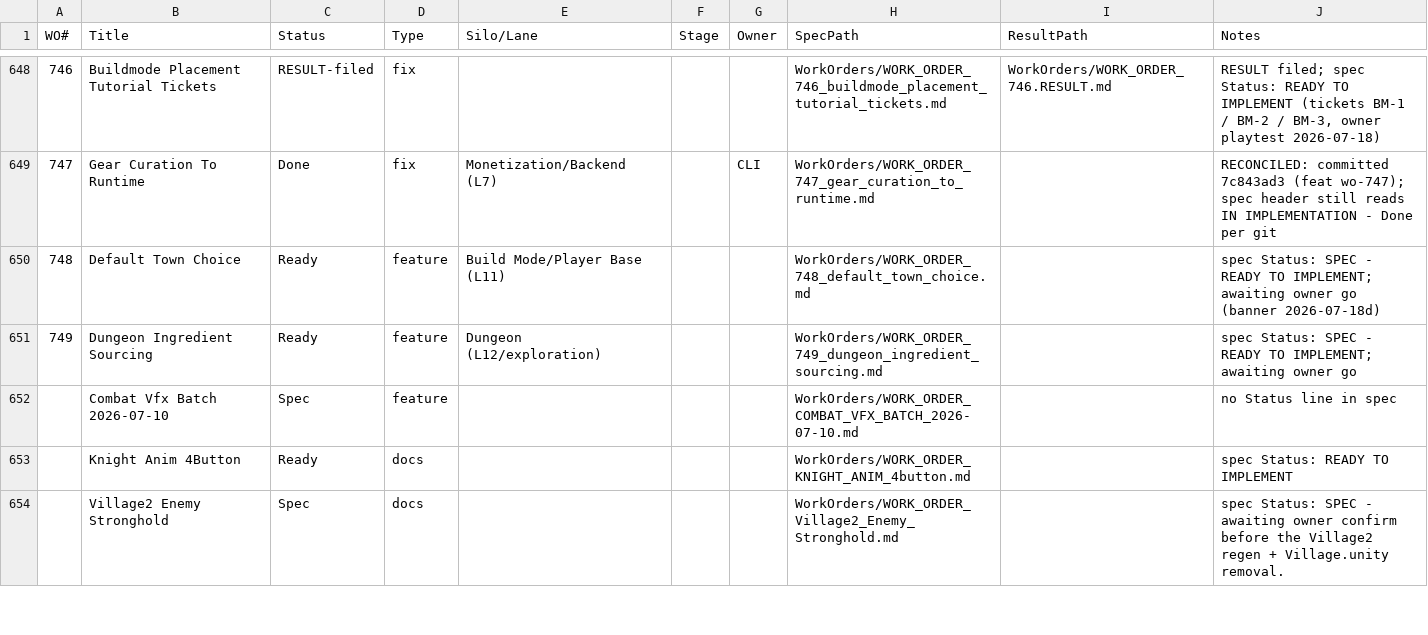
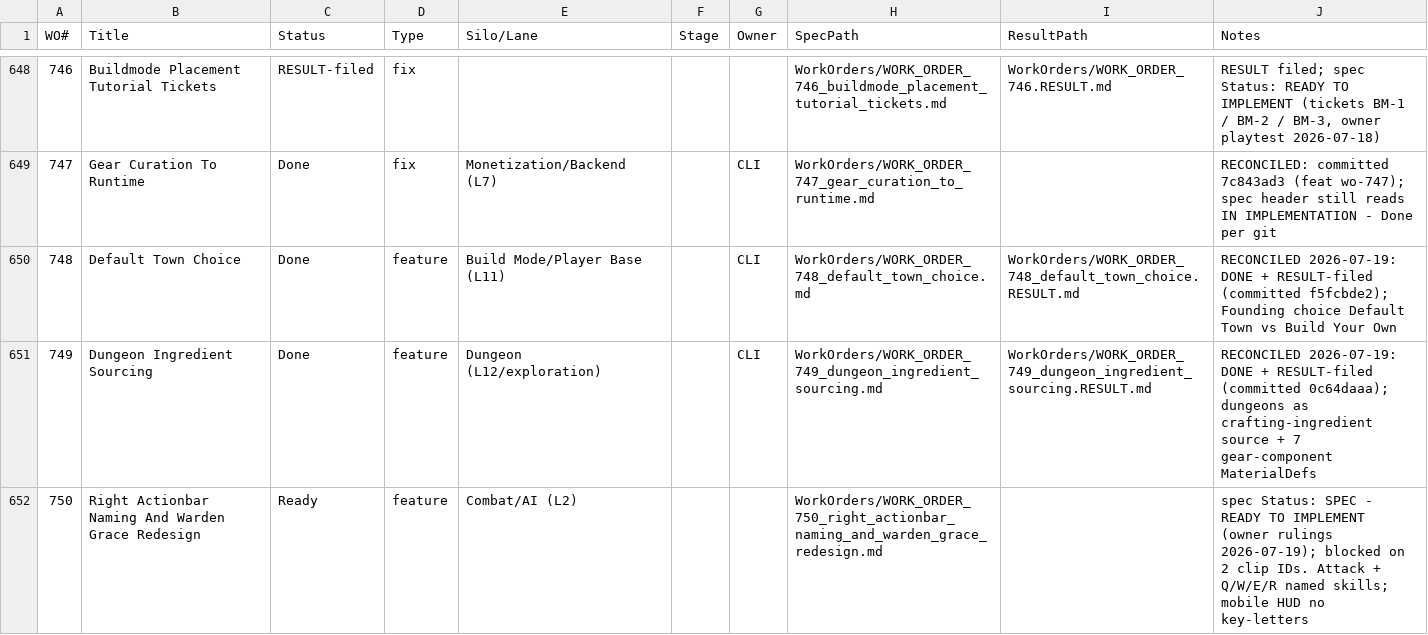
Before and after one commit to samanthadenelle-create/defenders-of-the-realm-unity, a CSV file: docs/notion/work-orders-seed.csv, drawn as a sheet; only a part is shown, gaps mark what is left out; the shorter side is filled out with more unchanged rows; the diff covers the shown part only.

```diff
--- a/docs/notion/work-orders-seed.csv
+++ b/docs/notion/work-orders-seed.csv
@@ -649,3 +649,4 @@ WO#,Title,Status,Type,Silo/Lane,Stage,Owner,SpecPath,ResultPath,Notes
 747,Gear Curation To Runtime,Done,fix,Monetization/Backend (L7),,CLI,WorkOrders/WORK_ORDER_747_gear_curation_to_runtime.md,,RECONCILED: committed 7c843ad3 (feat wo-747); spec header still reads IN IMPLEMENTATION - Done per git
-748,Default Town Choice,Ready,feature,Build Mode/Player Base (L11),,,WorkOrders/WORK_ORDER_748_default_town_choice.md,,spec Status: SPEC - READY TO IMPLEMENT; awaiting owner go (banner 2026-07-18d)
-749,Dungeon Ingredient Sourcing,Ready,feature,Dungeon (L12/exploration),,,WorkOrders/WORK_ORDER_749_dungeon_ingredient_sourcing.md,,spec Status: SPEC - READY TO IMPLEMENT; awaiting owner go
+748,Default Town Choice,Done,feature,Build Mode/Player Base (L11),,CLI,WorkOrders/WORK_ORDER_748_default_town_choice.md,WorkOrders/WORK_ORDER_748_default_town_choice.RESULT.md,"RECONCILED 2026-07-19: DONE + RESULT-filed (committed f5fcbde2); Founding choice Default Town vs Build Your Own"
+749,Dungeon Ingredient Sourcing,Done,feature,Dungeon (L12/exploration),,CLI,WorkOrders/WORK_ORDER_749_dungeon_ingredient_sourcing.md,WorkOrders/WORK_ORDER_749_dungeon_ingredient_sourcing.RESULT.md,"RECONCILED 2026-07-19: DONE + RESULT-filed (committed 0c64daaa); dungeons as crafting-ingredient source + 7 gear-component MaterialDefs"
+750,Right Actionbar Naming And Warden Grace Redesign,Ready,feature,Combat/AI (L2),,,WorkOrders/WORK_ORDER_750_right_actionbar_naming_and_warden_grace_redesign.md,,spec Status: SPEC - READY TO IMPLEMENT (owner rulings 2026-07-19); blocked on 2 clip IDs. Attack + Q/W/E/R named skills; mobile HUD no key-letters
```
Also changed, not shown: 3 added rows elsewhere in this file, 13 other files.
